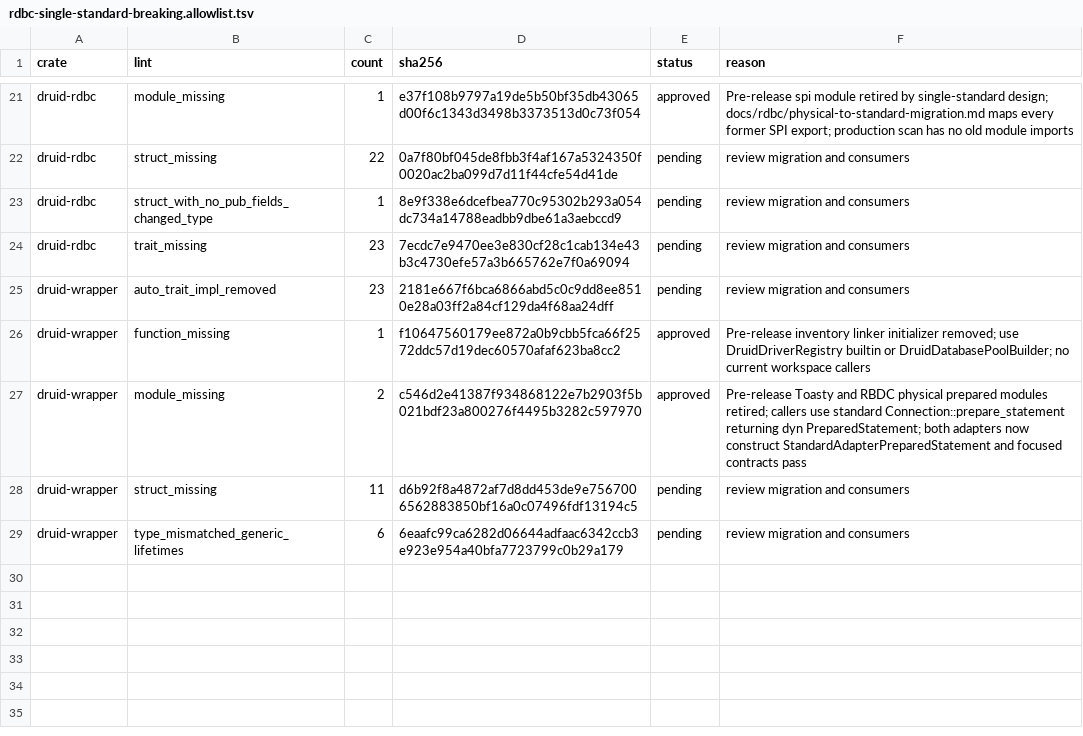
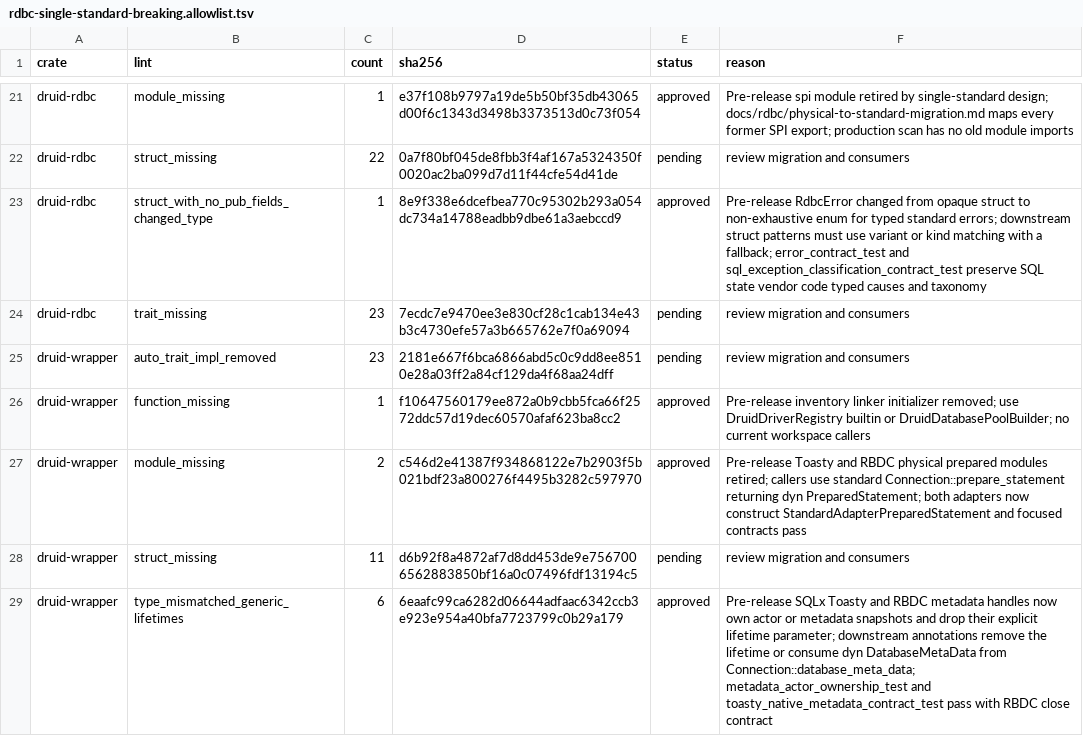
Before and after one commit to easy-4-rust/druid-rust, a TSV file: api/rdbc-single-standard-breaking.allowlist.tsv, drawn as a sheet; only a part is shown, gaps mark what is left out.

Commit message:
docs(api): review metadata and typed error migration

```diff
--- a/api/rdbc-single-standard-breaking.allowlist.tsv
+++ b/api/rdbc-single-standard-breaking.allowlist.tsv
@@ -22,3 +22,3 @@ druid-rdbc	module_missing	1	e37f108b9797a19de5b50bf35db43065d00f6c1343d3498b3373
 druid-rdbc	struct_missing	22	0a7f80bf045de8fbb3f4af167a5324350f0020ac2ba099d7d11f44cfe54d41de	pending	review migration and consumers
-druid-rdbc	struct_with_no_pub_fields_changed_type	1	8e9f338e6dcefbea770c95302b293a054dc734a14788eadbb9dbe61a3aebccd9	pending	review migration and consumers
+druid-rdbc	struct_with_no_pub_fields_changed_type	1	8e9f338e6dcefbea770c95302b293a054dc734a14788eadbb9dbe61a3aebccd9	approved	Pre-release RdbcError changed from opaque struct to non-exhaustive enum for typed standard errors; downstream struct patterns must use variant or kind matching with a fallback; error_contract_test and sql_exception_classification_contract_test preserve SQL state vendor code typed causes and taxonomy
 druid-rdbc	trait_missing	23	7ecdc7e9470ee3e830cf28c1cab134e43b3c4730efe57a3b665762e7f0a69094	pending	review migration and consumers
@@ -28,2 +28,2 @@ druid-wrapper	module_missing	2	c546d2e41387f934868122e7b2903f5b021bdf23a800276f4
 druid-wrapper	struct_missing	11	d6b92f8a4872af7d8dd453de9e7567006562883850bf16a0c07496fdf13194c5	pending	review migration and consumers
-druid-wrapper	type_mismatched_generic_lifetimes	6	6eaafc99ca6282d06644adfaac6342ccb3e923e954a40bfa7723799c0b29a179	pending	review migration and consumers
+druid-wrapper	type_mismatched_generic_lifetimes	6	6eaafc99ca6282d06644adfaac6342ccb3e923e954a40bfa7723799c0b29a179	approved	Pre-release SQLx Toasty and RBDC metadata handles now own actor or metadata snapshots and drop their explicit lifetime parameter; downstream annotations remove the lifetime or consume dyn DatabaseMetaData from Connection::database_meta_data; metadata_actor_ownership_test and toasty_native_metadata_contract_test pass with RBDC close contract
```
